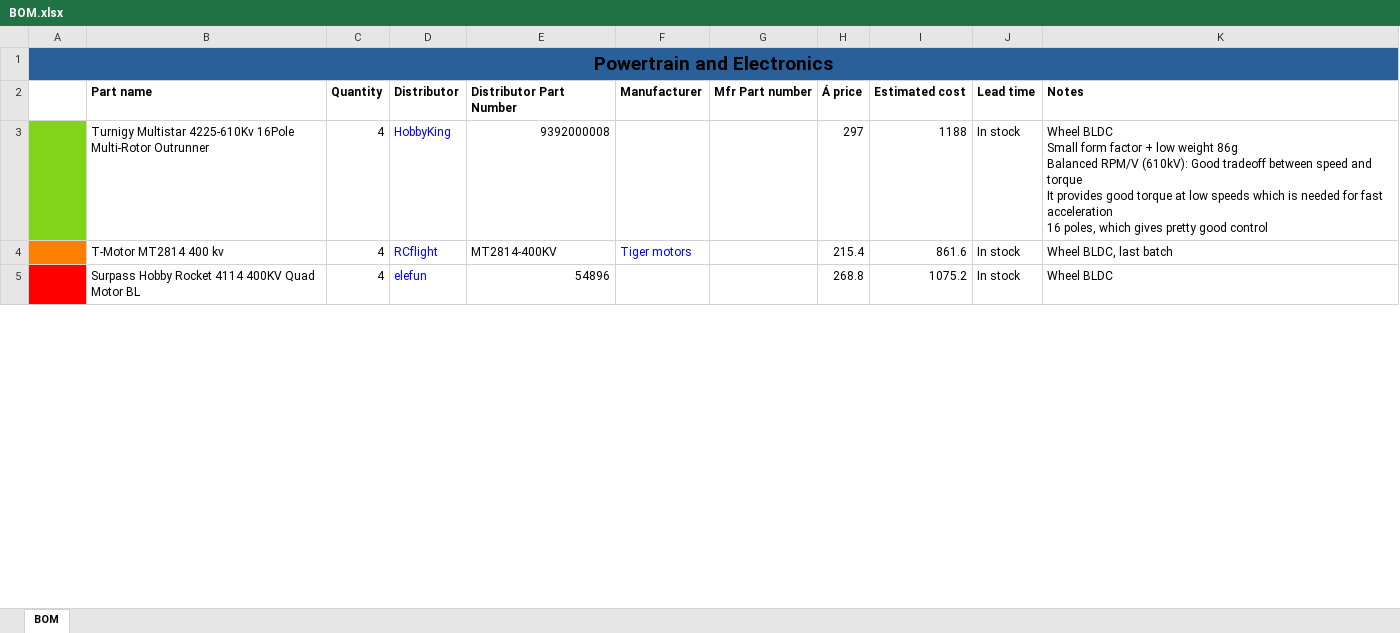
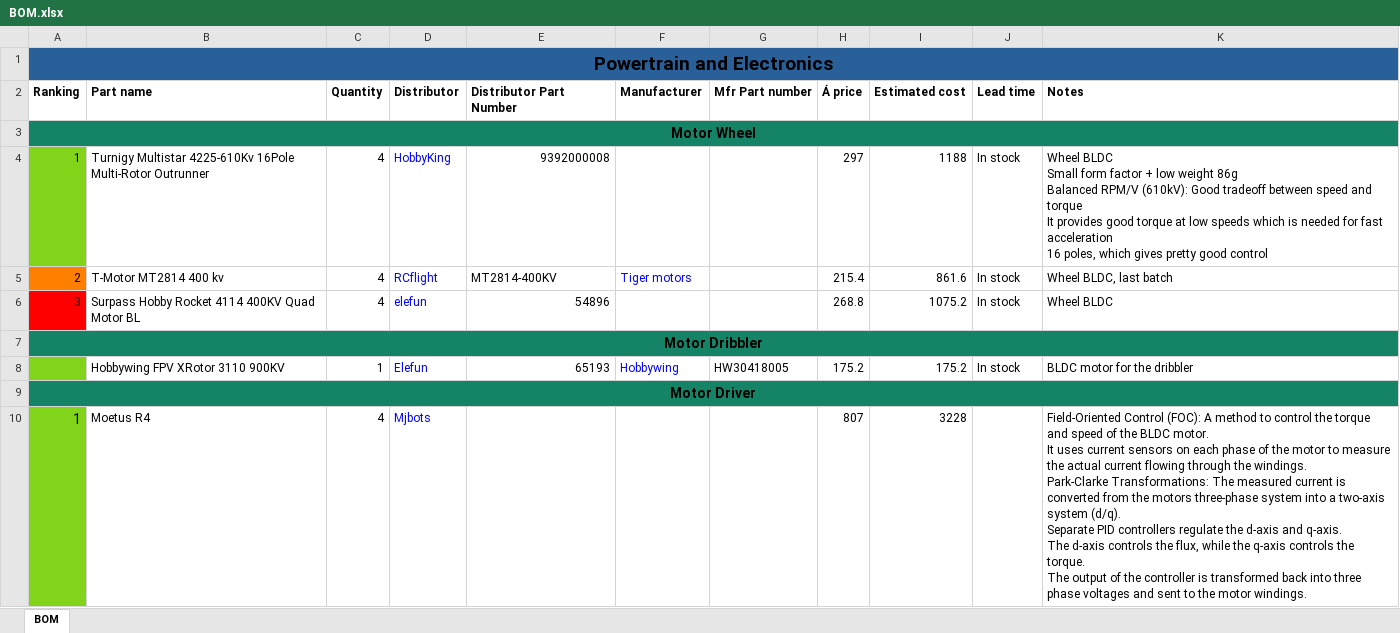
Before and after one commit to DVA490-474-Project-Course/SSL-Hardware-Development, an Excel workbook: BOM/BOM.xlsx, sheet BOM, drawn as a sheet; only a part is shown; values as stored, in another font and other column widths than the file's, no borders; addresses are those after the commit; ↵ is a line break in a cell; the diff covers the shown part only; the diff names each change by its address in the sheet, - before the commit and + after, or states it on an @@ line.

Commit message:
Added sections and another motor driver

```diff
--- a/BOM/BOM.xlsx (sheet BOM)
+++ b/BOM/BOM.xlsx (sheet BOM)
-A2: (empty)
+A2: Ranking
+row 3: Motor Wheel
-A4: (empty)
+A4: 1
-A5: (empty)
+A5: 2
-A6: (empty)
+A6: 3
+row 7: Motor Dribbler
+row 8:  | Hobbywing FPV XRotor 3110 900KV | 1 | Elefun | 65193 | Hobbywing | HW30418005 | 175.2 | 175.2 | In stock | BLDC motor for the dribbler
+row 9: Motor Driver
+row 10: 1 | Moetus R4 | 4 | Mjbots |  |  |  | 807 | 3228 |  | Field-Oriented Control (FOC): A method to control the torque and speed of the BLDC motor. ↵ It uses current sensors on each phase of the motor to measure the actual current flowing through the windings. ↵ Park-Clarke Transformations: The measured current is converted from the motors three-phase system into a two-axis system (d/q). ↵ Separate PID controllers regulate the d-axis and q-axis. ↵ The d-axis controls the flux, while the q-axis controls the torque. ↵ The output of the controller is transformed back into three phase voltages and sent to the motor windings.
```
Also changed, not shown: 7 added rows, 1 removed row, 18 edited cells and cell formats elsewhere in this sheet, formulas that keep their value, 1 other file.
